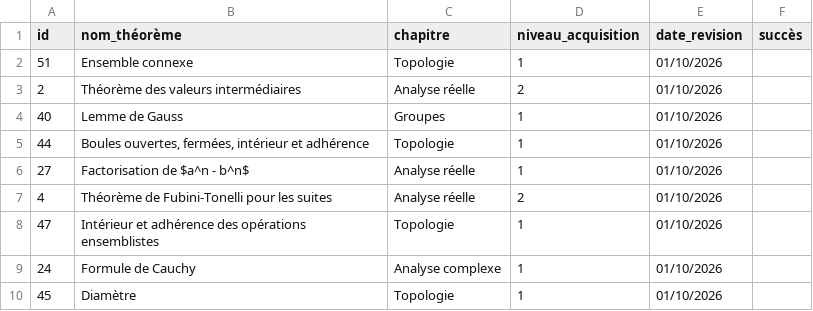
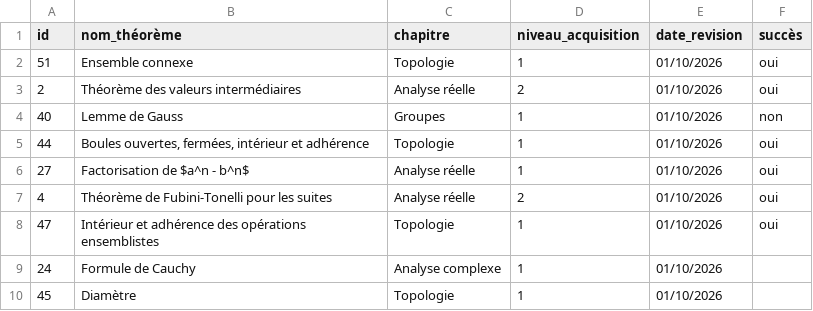
Before and after one commit to gtentillier/revisions_agreg, a CSV file: suivi_revisions.csv, drawn as a sheet; only a part is shown.

```diff
--- a/suivi_revisions.csv
+++ b/suivi_revisions.csv
@@ -1,9 +1,9 @@
 id,nom_théorème,chapitre,niveau_acquisition,date_revision,succès
-51,Ensemble connexe,Topologie,1,01/10/2026,
-2,Théorème des valeurs intermédiaires,Analyse réelle,2,01/10/2026,
-40,Lemme de Gauss,Groupes,1,01/10/2026,
-44,"Boules ouvertes, fermées, intérieur et adhérence",Topologie,1,01/10/2026,
-27,Factorisation de $a^n - b^n$,Analyse réelle,1,01/10/2026,
-4,Théorème de Fubini-Tonelli pour les suites,Analyse réelle,2,01/10/2026,
-47,Intérieur et adhérence des opérations ensemblistes,Topologie,1,01/10/2026,
+51,Ensemble connexe,Topologie,1,01/10/2026,oui
+2,Théorème des valeurs intermédiaires,Analyse réelle,2,01/10/2026,oui
+40,Lemme de Gauss,Groupes,1,01/10/2026,non
+44,"Boules ouvertes, fermées, intérieur et adhérence",Topologie,1,01/10/2026,oui
+27,Factorisation de $a^n - b^n$,Analyse réelle,1,01/10/2026,oui
+4,Théorème de Fubini-Tonelli pour les suites,Analyse réelle,2,01/10/2026,oui
+47,Intérieur et adhérence des opérations ensemblistes,Topologie,1,01/10/2026,oui
 24,Formule de Cauchy,Analyse complexe,1,01/10/2026,
```
Also changed, not shown: data/liste_theoremes.csv, 2 other files.
